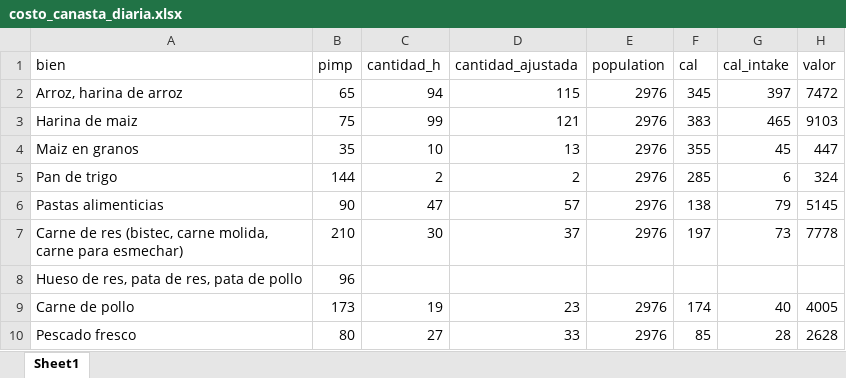
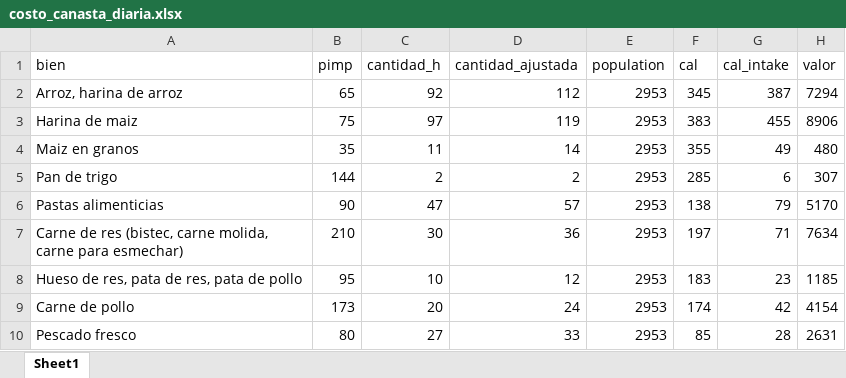
Before and after one commit to gdcaruso/VEN, an Excel workbook: poverty_measurement/output/costo_canasta_diaria.xlsx, sheet Sheet1, drawn as a sheet; only a part is shown; values as stored, in another font and other column widths than the file's, no borders; the diff covers the shown part only; the diff names each change by its address in the sheet, - before the commit and + after, or states it on an @@ line.

```diff
--- a/poverty_measurement/output/costo_canasta_diaria.xlsx (sheet Sheet1)
+++ b/poverty_measurement/output/costo_canasta_diaria.xlsx (sheet Sheet1)
-C2 (cantidad_h): 94
+C2 (cantidad_h): 92
-D2 (cantidad_ajustada): 115
+D2 (cantidad_ajustada): 112
-E2:E7 (population): 2976
+E2:E7 (population): 2953
-G2 (cal_intake): 397
+G2 (cal_intake): 387
-H2 (valor): 7472
+H2 (valor): 7294
-C3 (cantidad_h): 99
+C3 (cantidad_h): 97
-D3 (cantidad_ajustada): 121
+D3 (cantidad_ajustada): 119
-G3 (cal_intake): 465
+G3 (cal_intake): 455
-H3 (valor): 9103
+H3 (valor): 8906
-C4 (cantidad_h): 10
+C4 (cantidad_h): 11
-D4 (cantidad_ajustada): 13
+D4 (cantidad_ajustada): 14
-G4 (cal_intake): 45
+G4 (cal_intake): 49
-H4 (valor): 447
+H4 (valor): 480
-H5 (valor): 324
+H5 (valor): 307
-H6 (valor): 5145
+H6 (valor): 5170
-D7 (cantidad_ajustada): 37
+D7 (cantidad_ajustada): 36
-G7 (cal_intake): 73
+G7 (cal_intake): 71
-H7 (valor): 7778
+H7 (valor): 7634
-B8 (pimp): 96
+B8 (pimp): 95
-C8 (cantidad_h): (empty)
+C8 (cantidad_h): 10
-D8 (cantidad_ajustada): (empty)
+D8 (cantidad_ajustada): 12
-E8 (population): (empty)
+E8 (population): 2953
-F8 (cal): (empty)
+F8 (cal): 183
-G8 (cal_intake): (empty)
+G8 (cal_intake): 23
-H8 (valor): (empty)
+H8 (valor): 1185
-C9 (cantidad_h): 19
+C9 (cantidad_h): 20
-D9 (cantidad_ajustada): 23
+D9 (cantidad_ajustada): 24
-E9:E10 (population): 2976
+E9:E10 (population): 2953
-G9 (cal_intake): 40
+G9 (cal_intake): 42
-H9 (valor): 4005
+H9 (valor): 4154
-H10 (valor): 2628
+H10 (valor): 2631
```
Also changed, not shown: 68 edited cells elsewhere in this sheet, poverty_measurement/output/canasta_diaria.xlsx, poverty_measurement/output/precios_implicitos.xlsx, 9 other files.
